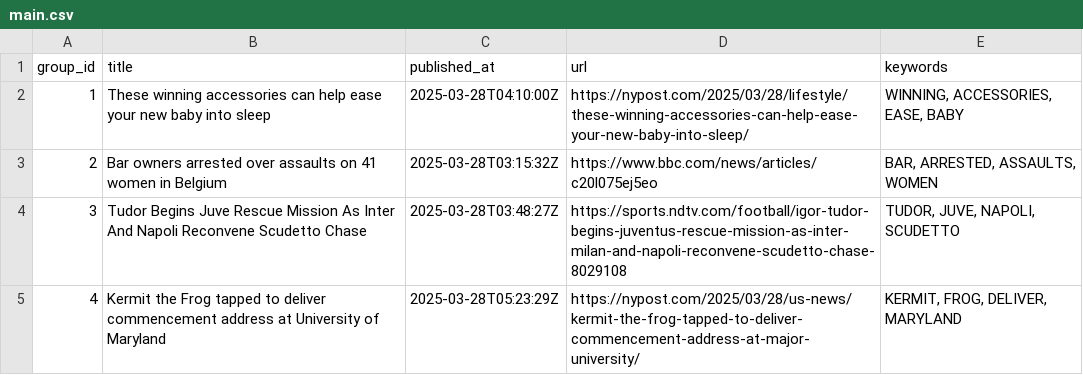
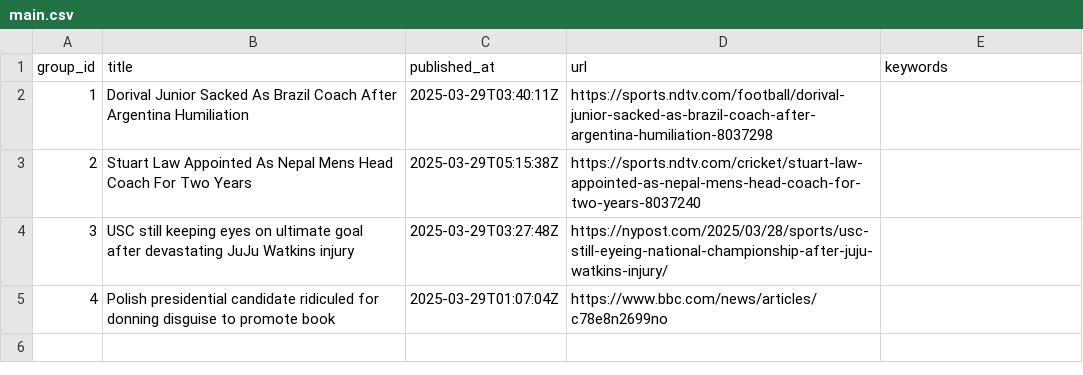
Before and after one commit to lileungws/whatsnews01, a CSV file: web/data/main.csv, drawn as a sheet.

Commit message:
Update news main.csv

```diff
--- a/web/data/main.csv
+++ b/web/data/main.csv
@@ -1,5 +1,5 @@
 group_id,title,published_at,url,keywords
-1,These winning accessories can help ease your new baby into sleep,2025-03-28T04:10:00Z,https://nypost.com/2025/03/28/lifestyle/these-winning-accessories-can-help-ease-your-new-baby-into-sleep/,"WINNING, ACCESSORIES, EASE, BABY"
-2,Bar owners arrested over assaults on 41 women in Belgium,2025-03-28T03:15:32Z,https://www.bbc.com/news/articles/c20l075ej5eo,"BAR, ARRESTED, ASSAULTS, WOMEN"
-3,Tudor Begins Juve Rescue Mission As Inter And Napoli Reconvene Scudetto Chase,2025-03-28T03:48:27Z,https://sports.ndtv.com/football/igor-tudor-begins-juventus-rescue-mission-as-inter-milan-and-napoli-reconvene-scudetto-chase-8029108,"TUDOR, JUVE, NAPOLI, SCUDETTO"
-4,Kermit the Frog tapped to deliver commencement address at University of Maryland,2025-03-28T05:23:29Z,https://nypost.com/2025/03/28/us-news/kermit-the-frog-tapped-to-deliver-commencement-address-at-major-university/,"KERMIT, FROG, DELIVER, MARYLAND"
+1,Dorival Junior Sacked As Brazil Coach After Argentina Humiliation,2025-03-29T03:40:11Z,https://sports.ndtv.com/football/dorival-junior-sacked-as-brazil-coach-after-argentina-humiliation-8037298,
+2,Stuart Law Appointed As Nepal Mens Head Coach For Two Years,2025-03-29T05:15:38Z,https://sports.ndtv.com/cricket/stuart-law-appointed-as-nepal-mens-head-coach-for-two-years-8037240,
+3,USC still keeping eyes on ultimate goal after devastating JuJu Watkins injury,2025-03-29T03:27:48Z,https://nypost.com/2025/03/28/sports/usc-still-eyeing-national-championship-after-juju-watkins-injury/,
+4,Polish presidential candidate ridiculed for donning disguise to promote book,2025-03-29T01:07:04Z,https://www.bbc.com/news/articles/c78e8n2699no,
```
